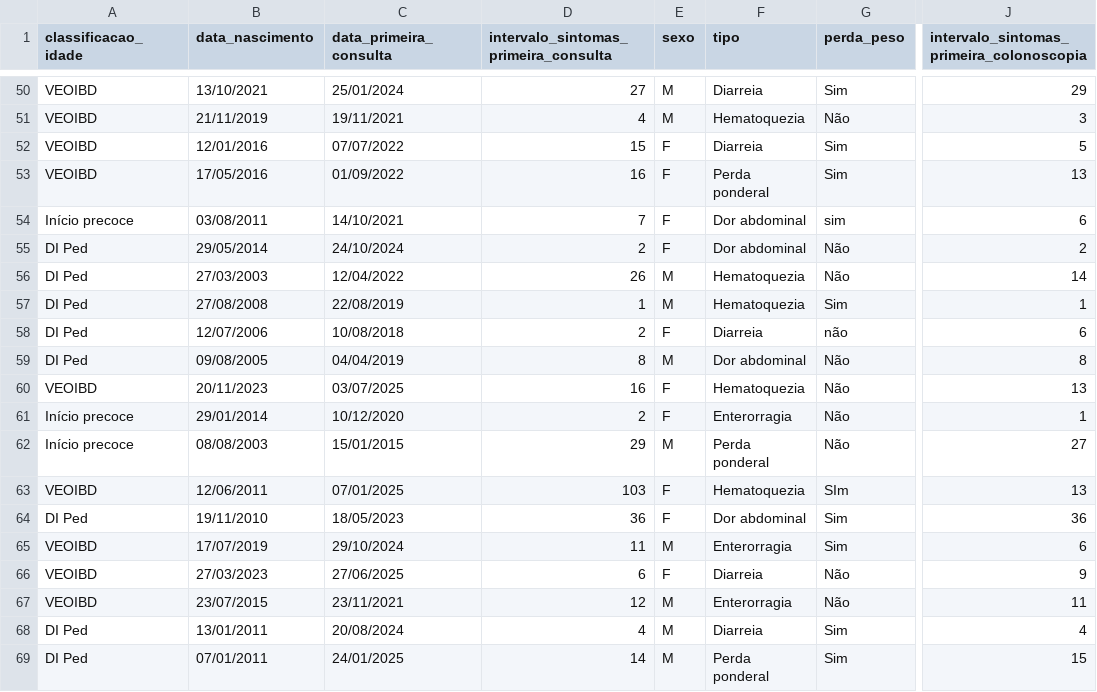
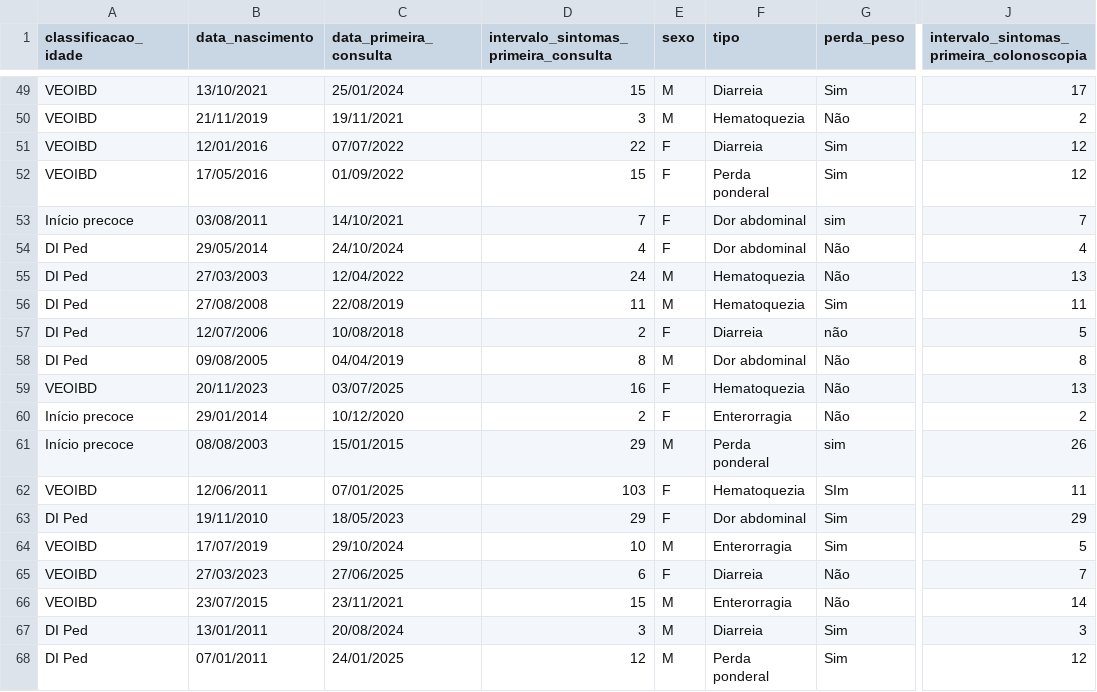
Before and after one commit to luscaalima/ME812-Unicamp, a CSV file: dados/new_df.csv, drawn as a sheet; only a part is shown, gaps mark what is left out; addresses are those after the commit; the diff covers the shown part only; the diff names each change by its address in the sheet, - before the commit and + after, or states it on an @@ line.

```diff
--- a/dados/new_df.csv
+++ b/dados/new_df.csv
-D49: 27
+D49: 15
-J49: 29
+J49: 17
-D50: 4
+D50: 3
-J50: 3
+J50: 2
-D51: 15
+D51: 22
-J51: 5
+J51: 12
-D52: 16
+D52: 15
-J52: 13
+J52: 12
-J53: 6
+J53: 7
-D54: 2
+D54: 4
-J54: 2
+J54: 4
-D55: 26
+D55: 24
-J55: 14
+J55: 13
-D56: 1
+D56: 11
-J56: 1
+J56: 11
-J57: 6
+J57: 5
-J60: 1
+J60: 2
-G61 (perda_peso): Não
+G61 (perda_peso): sim
-J61: 27
+J61: 26
-J62: 13
+J62: 11
-D63: 36
+D63: 29
-J63: 36
+J63: 29
-D64: 11
+D64: 10
-J64: 6
+J64: 5
-J65: 9
+J65: 7
-D66: 12
+D66: 15
-J66: 11
+J66: 14
-D67: 4
+D67: 3
-J67: 4
+J67: 3
-D68: 14
+D68: 12
-J68: 15
+J68: 12
```
Also changed, not shown: 1 removed row and 98 edited cells elsewhere in this file, 5 other files.
